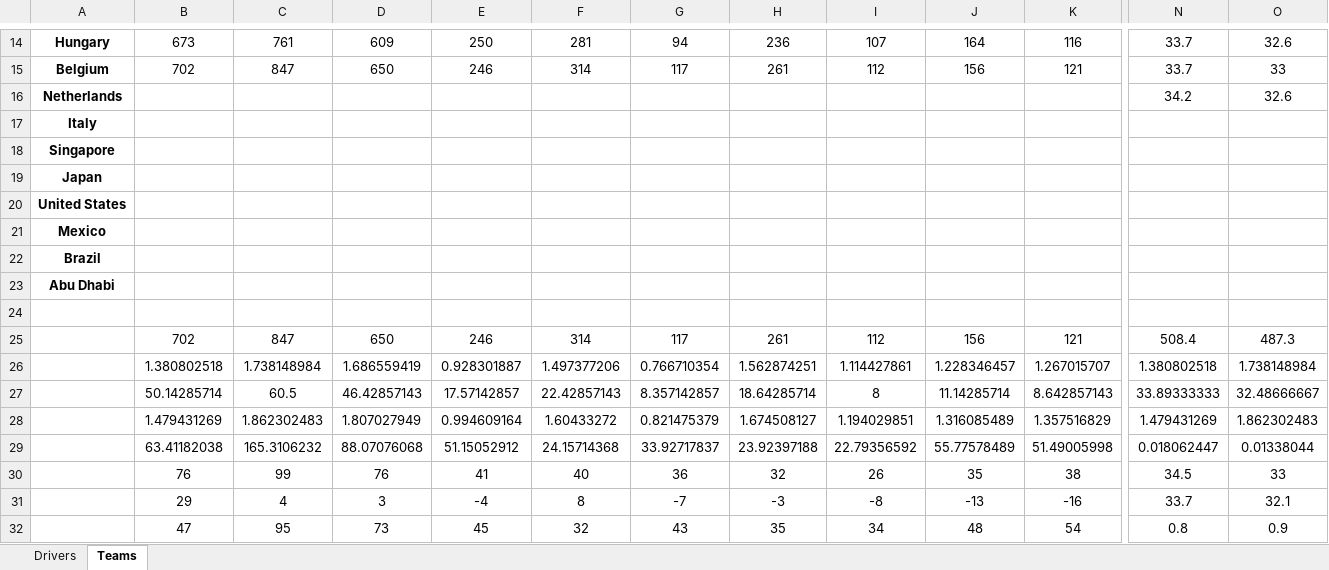
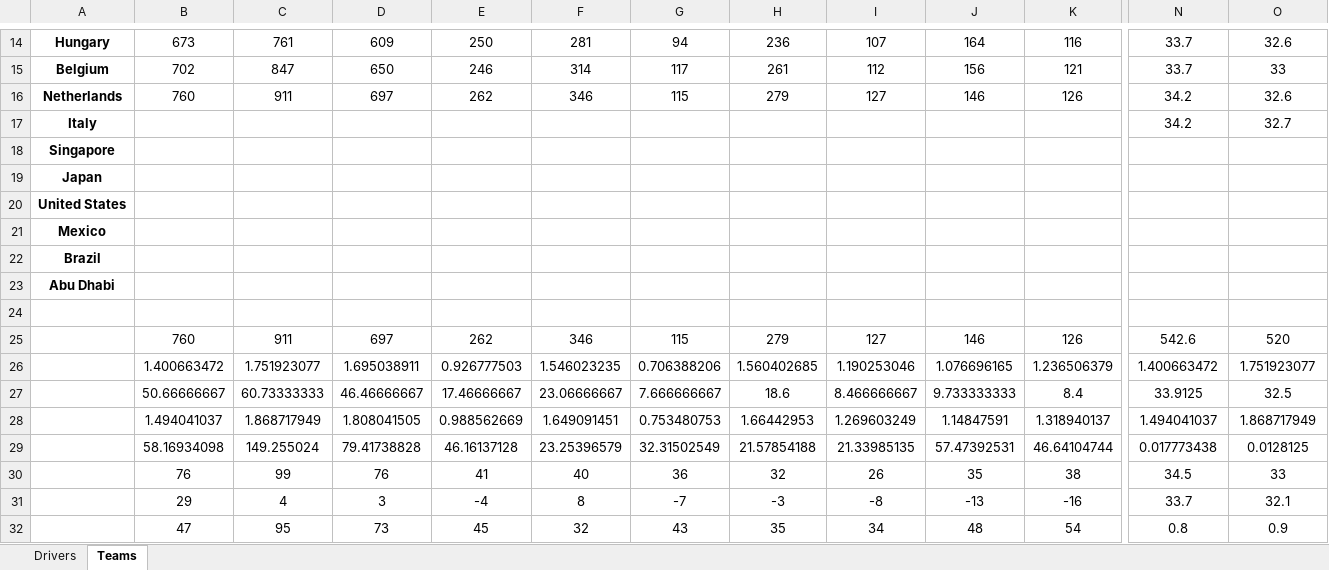
Before and after one commit to jm1261/Fantasy-F1-League, an Excel workbook: 2022/Fantasy F1 2022.xlsx, sheet Teams, drawn as a sheet; only a part is shown, gaps mark what is left out; values as stored, in another font and other column widths than the file's, no borders; removed rows and columns are numbered as before the commit, all else as after; rows hold the shown columns only; the diff covers the shown part only; the diff names each change by its address in the sheet, - before the commit and + after, or states it on an @@ line.

```diff
--- a/2022/Fantasy F1 2022.xlsx (sheet Teams)
+++ b/2022/Fantasy F1 2022.xlsx (sheet Teams)
-B16: (empty)
+B16: 760
-C16: (empty)
+C16: 911
-D16: (empty)
+D16: 697
-E16: (empty)
+E16: 262
-F16: (empty)
+F16: 346
-G16: (empty)
+G16: 115
-H16: (empty)
+H16: 279
-I16: (empty)
+I16: 127
-J16: (empty)
+J16: 146
-K16: (empty)
+K16: 126
-N17: (empty)
+N17: 34.2
-O17: (empty)
+O17: 32.7
-row 25:  | 702 | 847 | 650 | 246 | 314 | 117 | 261 | 112 | 156 | 121 | 508.4 | 487.3
-row 26:  | 1.380802518 | 1.738148984 | 1.686559419 | 0.928301887 | 1.497377206 | 0.766710354 | 1.562874251 | 1.114427861 | 1.228346457 | 1.267015707 | 1.380802518 | 1.738148984
-row 27:  | 50.14285714 | 60.5 | 46.42857143 | 17.57142857 | 22.42857143 | 8.357142857 | 18.64285714 | 8 | 11.14285714 | 8.642857143 | 33.89333333 | 32.48666667
-row 28:  | 1.479431269 | 1.862302483 | 1.807027949 | 0.994609164 | 1.60433272 | 0.821475379 | 1.674508127 | 1.194029851 | 1.316085489 | 1.357516829 | 1.479431269 | 1.862302483
-row 29:  | 63.41182038 | 165.3106232 | 88.07076068 | 51.15052912 | 24.15714368 | 33.92717837 | 23.92397188 | 22.79356592 | 55.77578489 | 51.49005998 | 0.018062447 | 0.01338044
+row 25:  | 760 | 911 | 697 | 262 | 346 | 115 | 279 | 127 | 146 | 126 | 542.6 | 520
+row 26:  | 1.400663472 | 1.751923077 | 1.695038911 | 0.926777503 | 1.546023235 | 0.706388206 | 1.560402685 | 1.190253046 | 1.076696165 | 1.236506379 | 1.400663472 | 1.751923077
+row 27:  | 50.66666667 | 60.73333333 | 46.46666667 | 17.46666667 | 23.06666667 | 7.666666667 | 18.6 | 8.466666667 | 9.733333333 | 8.4 | 33.9125 | 32.5
+row 28:  | 1.494041037 | 1.868717949 | 1.808041505 | 0.988562669 | 1.649091451 | 0.753480753 | 1.66442953 | 1.269603249 | 1.14847591 | 1.318940137 | 1.494041037 | 1.868717949
+row 29:  | 58.16934098 | 149.255024 | 79.41738828 | 46.16137128 | 23.25396579 | 32.31502549 | 21.57854188 | 21.33985135 | 57.47392531 | 46.64104744 | 0.017773438 | 0.0128125
```
Also changed, not shown: 8 edited cells elsewhere in this sheet, sheet Drivers, 32 other files.
